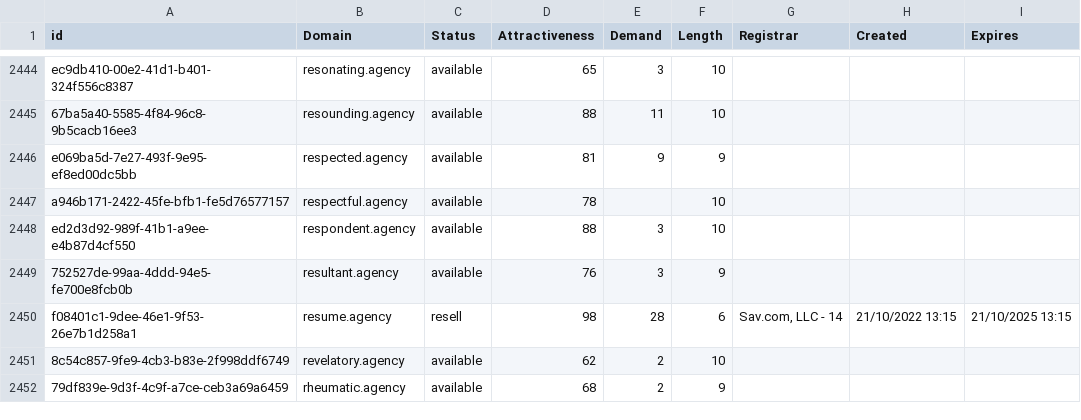
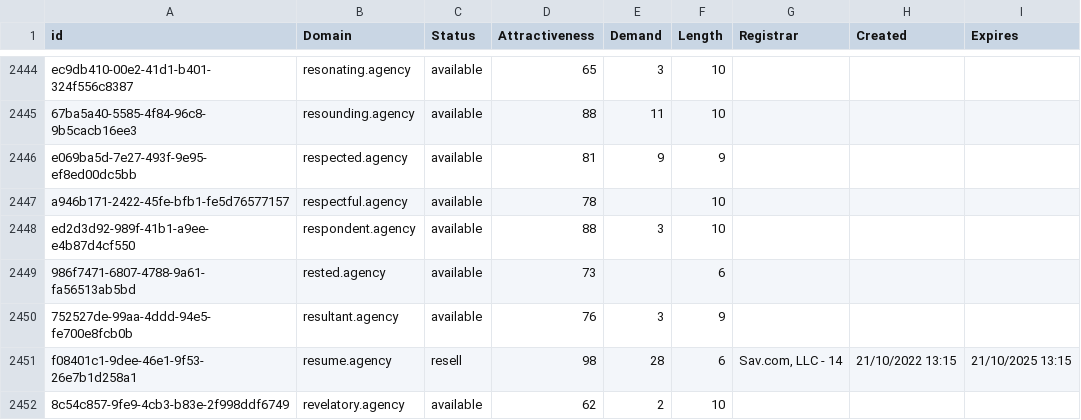
Before and after one commit to UniqueDomains/agency-oneword-domains, a CSV file: agency.csv, drawn as a sheet; only a part is shown, gaps mark what is left out; the shorter side is filled out with more unchanged rows.

Commit message:
Domains update

```diff
--- a/agency.csv
+++ b/agency.csv
@@ -2448,2 +2448,3 @@ a946b171-2422-45fe-bfb1-fe5d76577157,respectful.agency,available,78,,10,,,
 ed2d3d92-989f-41b1-a9ee-e4b87d4cf550,respondent.agency,available,88,3,10,,,
+986f7471-6807-4788-9a61-fa56513ab5bd,rested.agency,available,73,,6,,,
 752527de-99aa-4ddd-94e5-fe700e8fcb0b,resultant.agency,available,76,3,9,,,
```
Also changed, not shown: 2 other files.
